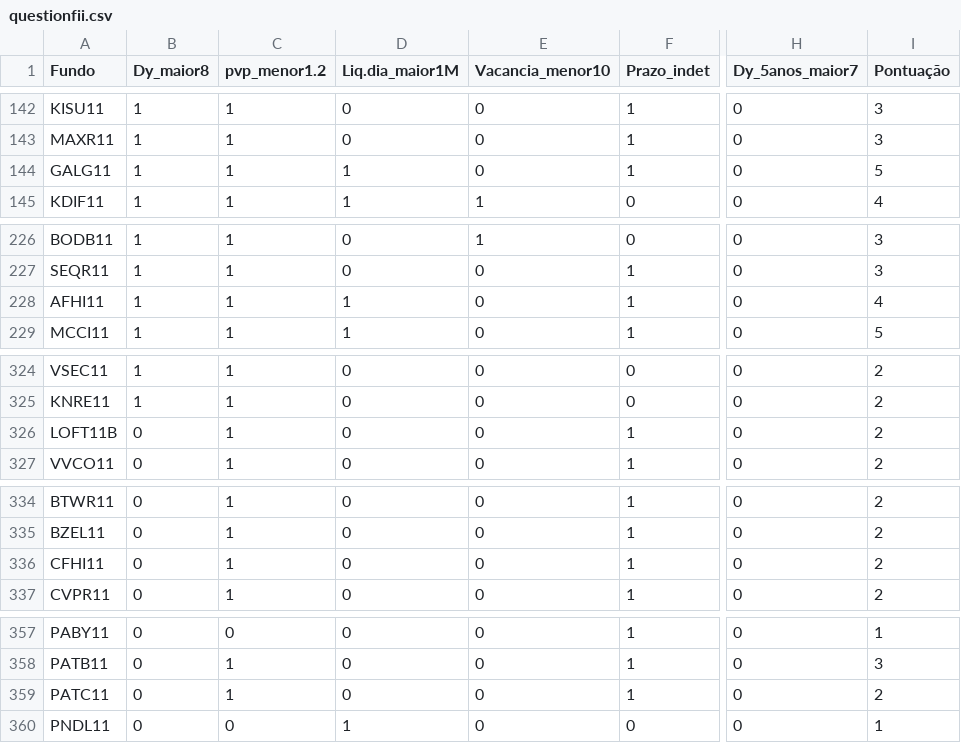
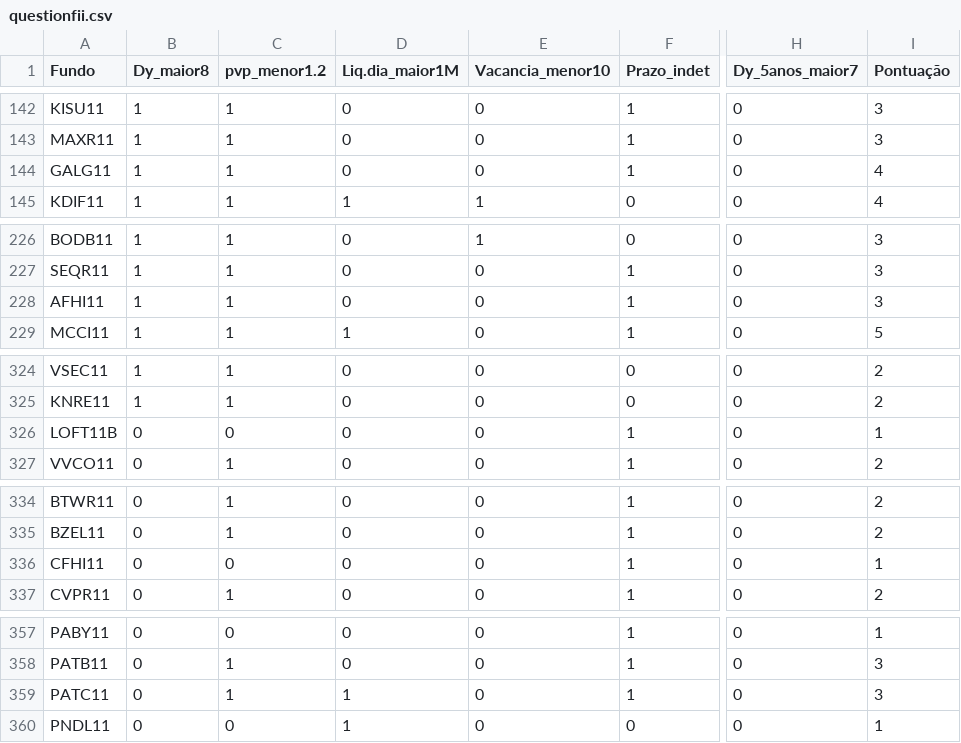
Before and after one commit to ikaromm/OLD_Stonks-Analitycs, a CSV file: csv/questionfii.csv, drawn as a sheet; only a part is shown, gaps mark what is left out; the diff covers the shown part only; the diff names each change by its address in the sheet, - before the commit and + after, or states it on an @@ line.

```diff
--- a/csv/questionfii.csv
+++ b/csv/questionfii.csv
-D144 (Liq.dia_maior1M): 1
+D144 (Liq.dia_maior1M): 0
-I144 (Pontuação): 5
+I144 (Pontuação): 4
-D228 (Liq.dia_maior1M): 1
+D228 (Liq.dia_maior1M): 0
-I228 (Pontuação): 4
+I228 (Pontuação): 3
-C326 (pvp_menor1.2): 1
+C326 (pvp_menor1.2): 0
-I326 (Pontuação): 2
+I326 (Pontuação): 1
-C336 (pvp_menor1.2): 1
+C336 (pvp_menor1.2): 0
-I336 (Pontuação): 2
+I336 (Pontuação): 1
-D359 (Liq.dia_maior1M): 0
+D359 (Liq.dia_maior1M): 1
-I359 (Pontuação): 2
+I359 (Pontuação): 3
```
Also changed, not shown: 14 edited cells elsewhere in this file, csv/DataFii.csv, csv/data.csv, 4 other files.
